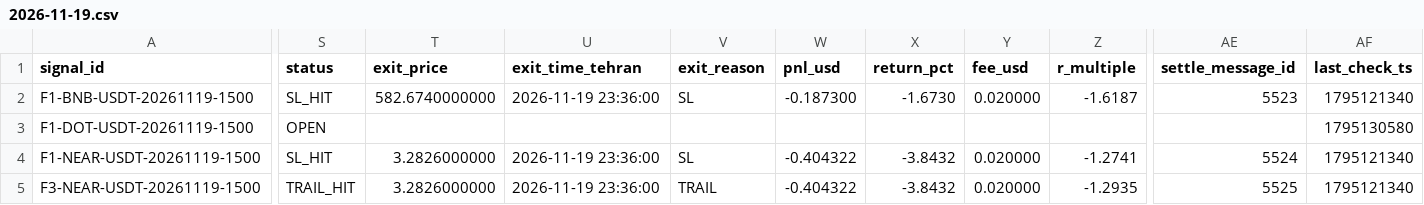
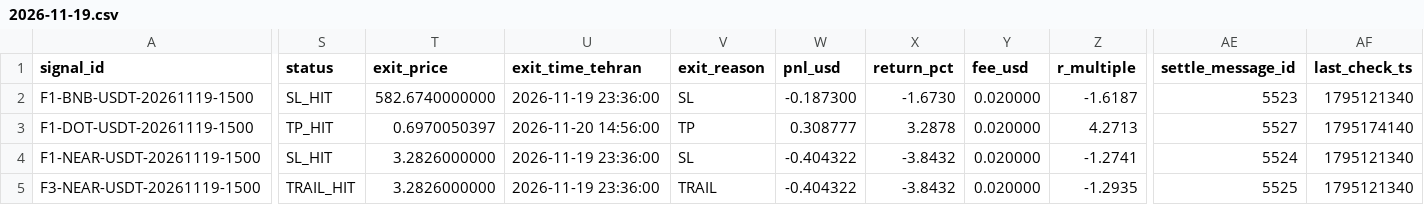
Before and after one commit to khosroabadiMehdi/PentaSignal, a CSV file: data/signals/2026-11-19.csv, drawn as a sheet; only a part is shown, gaps mark what is left out; the diff covers the shown part only; the diff names each change by its address in the sheet, - before the commit and + after, or states it on an @@ line.

```diff
--- a/data/signals/2026-11-19.csv
+++ b/data/signals/2026-11-19.csv
-S3 (status): OPEN
+S3 (status): TP_HIT
-T3 (exit_price): (empty)
+T3 (exit_price): 0.6970050397
-U3 (exit_time_tehran): (empty)
+U3 (exit_time_tehran): 2026-11-20 14:56:00
-V3 (exit_reason): (empty)
+V3 (exit_reason): TP
-W3 (pnl_usd): (empty)
+W3 (pnl_usd): 0.308777
-X3 (return_pct): (empty)
+X3 (return_pct): 3.2878
-Y3 (fee_usd): (empty)
+Y3 (fee_usd): 0.020000
-Z3 (r_multiple): (empty)
+Z3 (r_multiple): 4.2713
-AE3 (settle_message_id): (empty)
+AE3 (settle_message_id): 5527
-AF3 (last_check_ts): 1795130580
+AF3 (last_check_ts): 1795174140
```
Also changed, not shown: 1 edited cell elsewhere in this file, data/signals/2026-11-17.csv, 23 other files.
